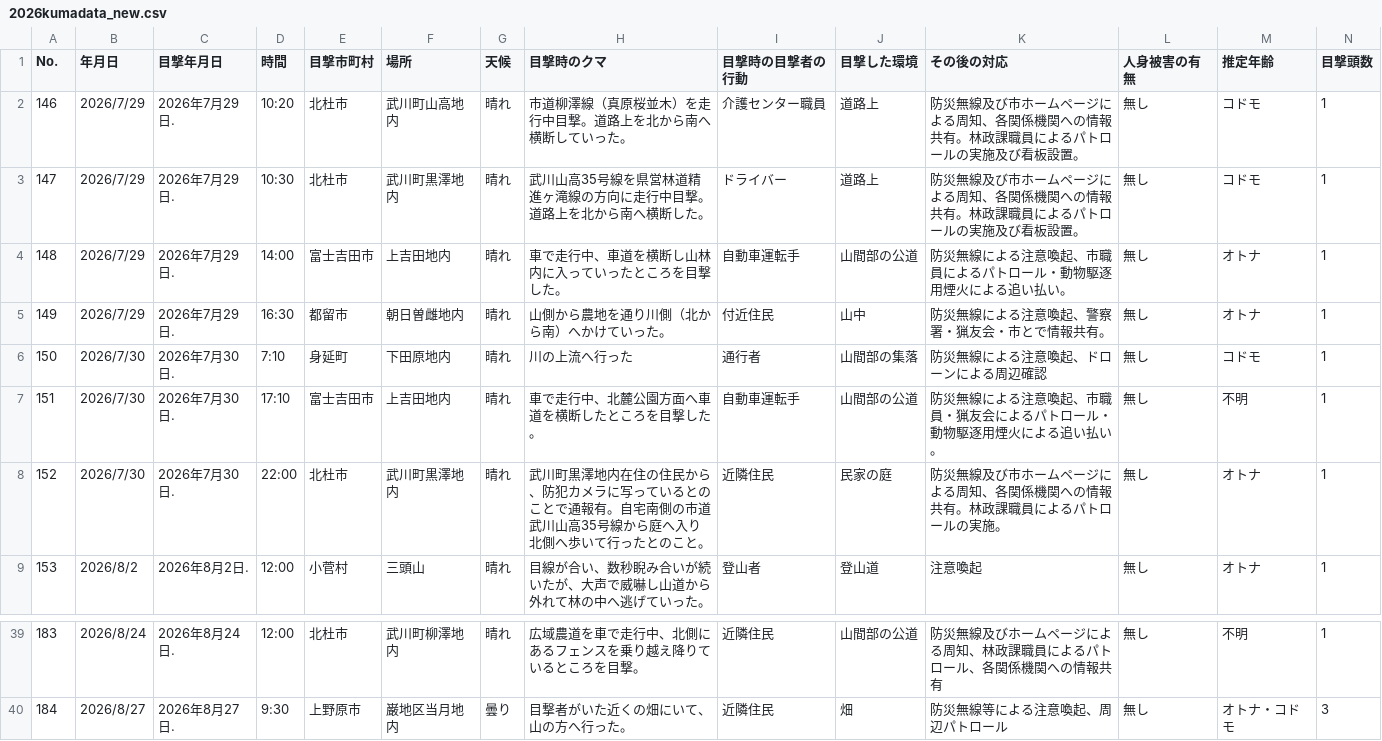
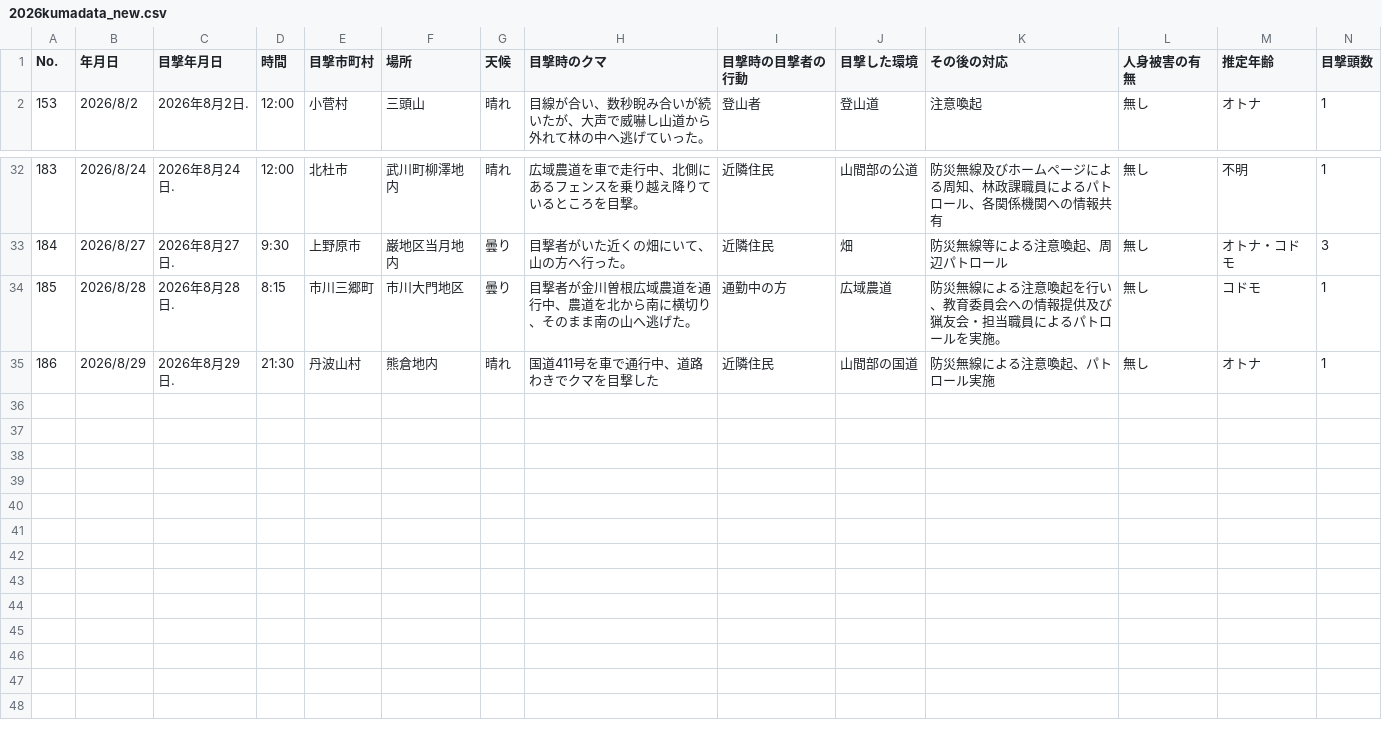
Before and after one commit to shingen-py/sample_20260808, a CSV file: data/2026kumadata_new.csv, drawn as a sheet; only a part is shown, gaps mark what is left out; removed rows and columns are numbered as before the commit, all else as after; rows hold the shown columns only; the diff names each change by its address in the sheet, - before the commit and + after, or states it on an @@ line.

```diff
--- a/data/2026kumadata_new.csv
+++ b/data/2026kumadata_new.csv
-row 2: 146 | 2026/7/29 | 2026年7月29日. | 10:20 | 北杜市 | 武川町山高地内 | 晴れ | 市道柳澤線（真原桜並木）を走行中目撃。道路上を北から南へ横断していった。 | 介護センター職員 | 道路上 | 防災無線及び市ホームページによる周知、各関係機関への情報共有。林政課職員によるパトロールの実施及び看板設置。 | 無し | コドモ | 1
-row 3: 147 | 2026/7/29 | 2026年7月29日. | 10:30 | 北杜市 | 武川町黒澤地内 | 晴れ | 武川山高35号線を県営林道精進ヶ滝線の方向に走行中目撃。道路上を北から南へ横断した。 | ドライバー | 道路上 | 防災無線及び市ホームページによる周知、各関係機関への情報共有。林政課職員によるパトロールの実施及び看板設置。 | 無し | コドモ | 1
-row 4: 148 | 2026/7/29 | 2026年7月29日. | 14:00 | 富士吉田市 | 上吉田地内 | 晴れ | 車で走行中、車道を横断し山林内に入っていったところを目撃した。 | 自動車運転手 | 山間部の公道 | 防災無線による注意喚起、市職員によるパトロール・動物駆逐用煙火による追い払い。 | 無し | オトナ | 1
-row 5: 149 | 2026/7/29 | 2026年7月29日. | 16:30 | 都留市 | 朝日曽雌地内 | 晴れ | 山側から農地を通り川側（北から南）へかけていった。 | 付近住民 | 山中 | 防災無線による注意喚起、警察署・猟友会・市とで情報共有。 | 無し | オトナ | 1
-row 6: 150 | 2026/7/30 | 2026年7月30日. | 7:10 | 身延町 | 下田原地内 | 晴れ | 川の上流へ行った | 通行者 | 山間部の集落 | 防災無線による注意喚起、ドローンによる周辺確認 | 無し | コドモ | 1
-row 7: 151 | 2026/7/30 | 2026年7月30日. | 17:10 | 富士吉田市 | 上吉田地内 | 晴れ | 車で走行中、北麓公園方面へ車道を横断したところを目撃した。 | 自動車運転手 | 山間部の公道 | 防災無線による注意喚起、市職員・猟友会によるパトロール・動物駆逐用煙火による追い払い。 | 無し | 不明 | 1
-row 8: 152 | 2026/7/30 | 2026年7月30日. | 22:00 | 北杜市 | 武川町黒澤地内 | 晴れ | 武川町黒澤地内在住の住民から、防犯カメラに写っているとのことで通報有。自宅南側の市道武川山高35号線から庭へ入り北側へ歩いて行ったとのこと。 | 近隣住民 | 民家の庭 | 防災無線及び市ホームページによる周知、各関係機関への情報共有。林政課職員によるパトロールの実施。 | 無し | オトナ | 1
+row 34: 185 | 2026/8/28 | 2026年8月28日. | 8:15 | 市川三郷町 | 市川大門地区 | 曇り | 目撃者が金川曽根広域農道を通行中、農道を北から南に横切り、そのまま南の山へ逃げた。 | 通勤中の方 | 広域農道 | 防災無線による注意喚起を行い、教育委員会への情報提供及び猟友会・担当職員によるパトロールを実施。 | 無し | コドモ | 1
+row 35: 186 | 2026/8/29 | 2026年8月29日. | 21:30 | 丹波山村 | 熊倉地内 | 晴れ | 国道411号を車で通行中、道路わきでクマを目撃した | 近隣住民 | 山間部の国道 | 防災無線による注意喚起、パトロール実施 | 無し | オトナ | 1
```
Also changed, not shown: data/2026kumadata.csv, 1 other file.
